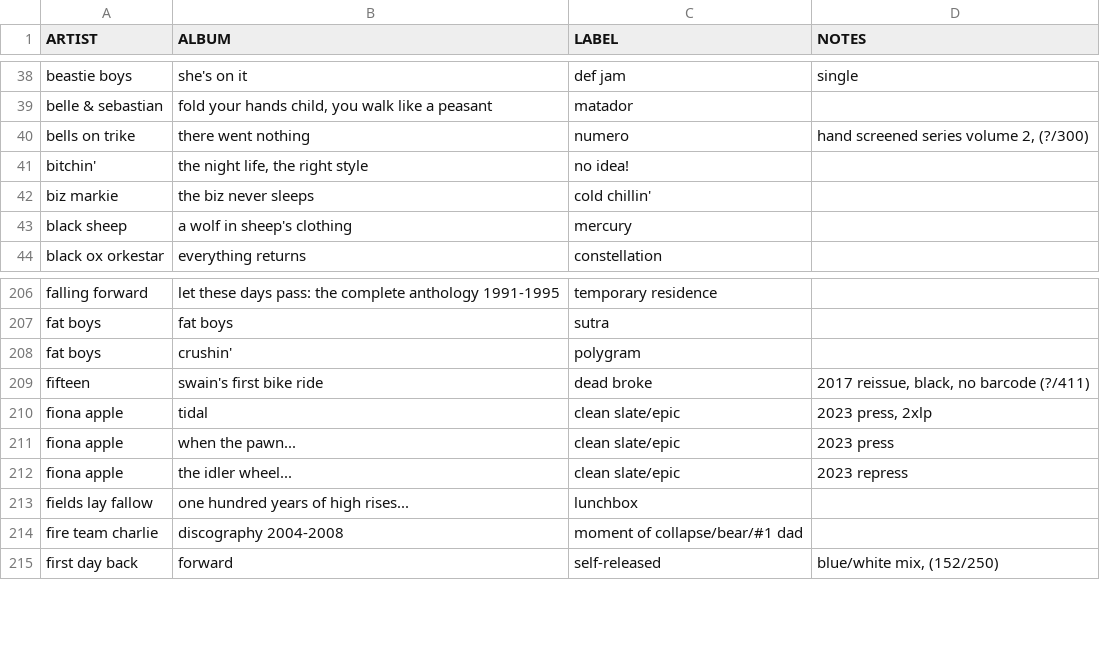
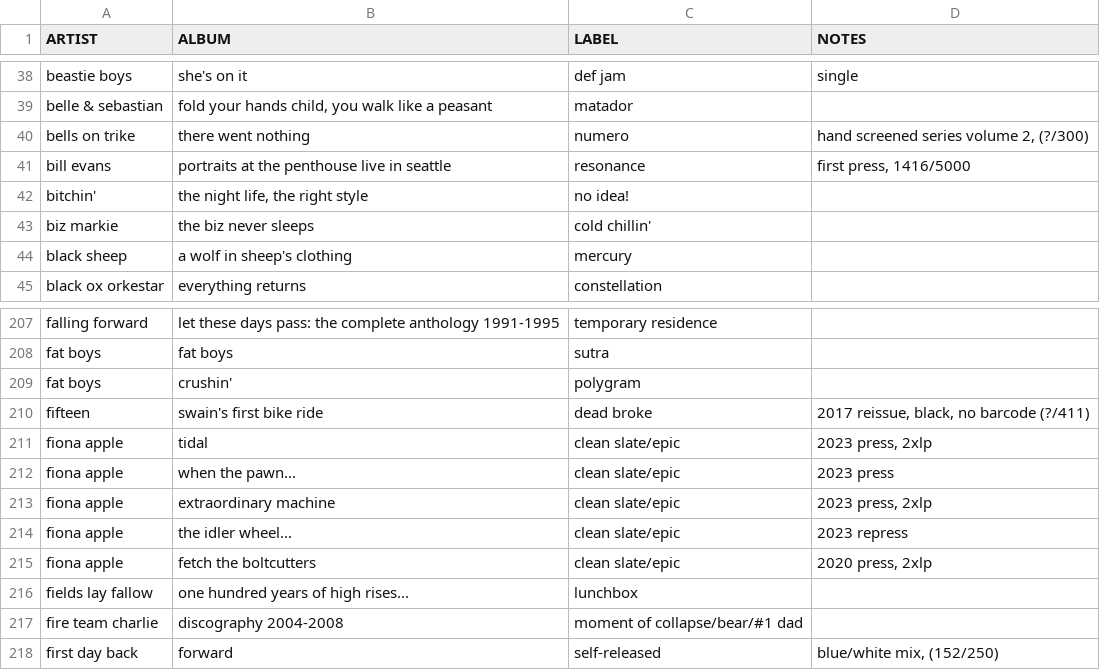
Before and after one commit to okjjj/tradelist, a CSV file: 12.csv, drawn as a sheet; only a part is shown, gaps mark what is left out; the diff names each change by its address in the sheet, - before the commit and + after, or states it on an @@ line.

```diff
--- a/12.csv
+++ b/12.csv
+row 41: bill evans | portraits at the penthouse live in seattle | resonance | first press, 1416/5000
+row 213: fiona apple | extraordinary machine | clean slate/epic | 2023 press, 2xlp
+row 215: fiona apple | fetch the boltcutters | clean slate/epic | 2020 press, 2xlp
```
Also changed, not shown: 7.csv, 7_splits.csv.
